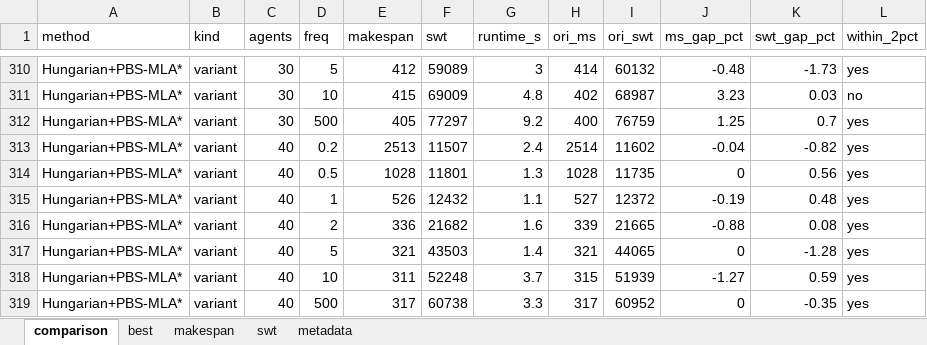
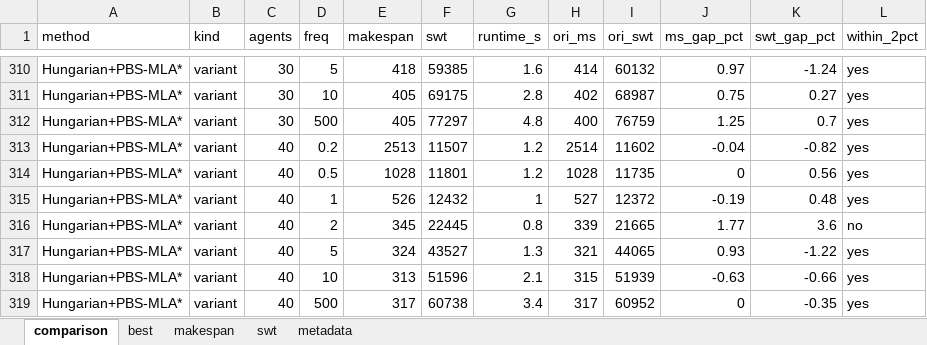
Before and after one commit to ChristinaTan0704/mapd-framework, an Excel workbook: output/kiva_small_results_2026-10-04.xlsx, sheet comparison, drawn as a sheet; only a part is shown, gaps mark what is left out; values as stored, in another font and other column widths than the file's, no borders; the diff covers the shown part only; the diff names each change by its address in the sheet, - before the commit and + after, or states it on an @@ line.

```diff
--- a/output/kiva_small_results_2026-10-04.xlsx (sheet comparison)
+++ b/output/kiva_small_results_2026-10-04.xlsx (sheet comparison)
-E310 (makespan): 412
+E310 (makespan): 418
-F310 (swt): 59089
+F310 (swt): 59385
-G310 (runtime_s): 3
+G310 (runtime_s): 1.6
-J310 (ms_gap_pct): -0.48
+J310 (ms_gap_pct): 0.97
-K310 (swt_gap_pct): -1.73
+K310 (swt_gap_pct): -1.24
-E311 (makespan): 415
+E311 (makespan): 405
-F311 (swt): 69009
+F311 (swt): 69175
-G311 (runtime_s): 4.8
+G311 (runtime_s): 2.8
-J311 (ms_gap_pct): 3.23
+J311 (ms_gap_pct): 0.75
-K311 (swt_gap_pct): 0.03
+K311 (swt_gap_pct): 0.27
-L311 (within_2pct): no
+L311 (within_2pct): yes
-G312 (runtime_s): 9.2
+G312 (runtime_s): 4.8
-G313 (runtime_s): 2.4
+G313 (runtime_s): 1.2
-G314 (runtime_s): 1.3
+G314 (runtime_s): 1.2
-G315 (runtime_s): 1.1
+G315 (runtime_s): 1
-E316 (makespan): 336
+E316 (makespan): 345
-F316 (swt): 21682
+F316 (swt): 22445
-G316 (runtime_s): 1.6
+G316 (runtime_s): 0.8
-J316 (ms_gap_pct): -0.88
+J316 (ms_gap_pct): 1.77
-K316 (swt_gap_pct): 0.08
+K316 (swt_gap_pct): 3.6
-L316 (within_2pct): yes
+L316 (within_2pct): no
-E317 (makespan): 321
+E317 (makespan): 324
-F317 (swt): 43503
+F317 (swt): 43527
-G317 (runtime_s): 1.4
+G317 (runtime_s): 1.3
-J317 (ms_gap_pct): 0
+J317 (ms_gap_pct): 0.93
-K317 (swt_gap_pct): -1.28
+K317 (swt_gap_pct): -1.22
-E318 (makespan): 311
+E318 (makespan): 313
-F318 (swt): 52248
+F318 (swt): 51596
-G318 (runtime_s): 3.7
+G318 (runtime_s): 2.1
-J318 (ms_gap_pct): -1.27
+J318 (ms_gap_pct): -0.63
-K318 (swt_gap_pct): 0.59
+K318 (swt_gap_pct): -0.66
-G319 (runtime_s): 3.3
+G319 (runtime_s): 3.4
```
Also changed, not shown: 647 edited cells elsewhere in this sheet, sheet swt, sheet makespan, sheet best, 6 other files.
